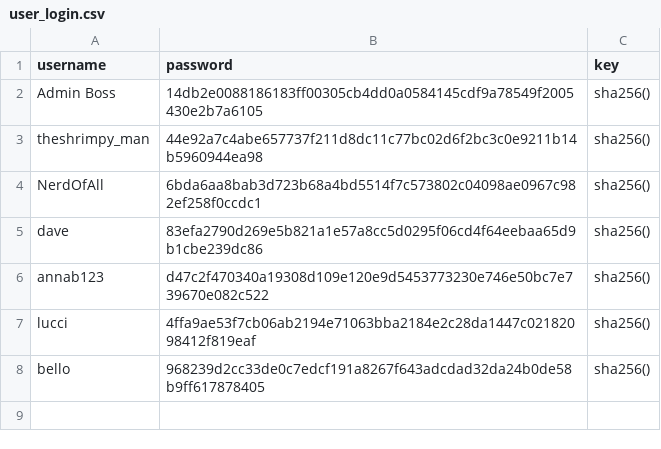
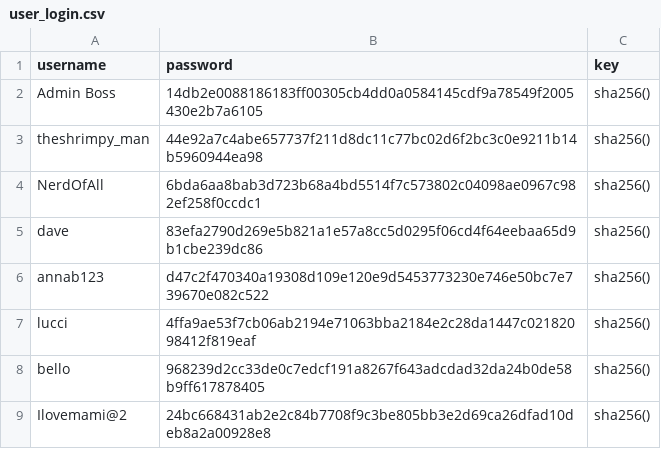
Before and after one commit to abstudent133/high_score, a CSV file: docs/user_login.csv, drawn as a sheet; the diff names each change by its address in the sheet, - before the commit and + after, or states it on an @@ line.

```diff
--- a/docs/user_login.csv
+++ b/docs/user_login.csv
+row 9: Ilovemami@2 | 24bc668431ab2e2c84b7708f9c3be805bb3e2d69ca26dfad10deb8a2a00928e8 | sha256()
```
Also changed, not shown: docs/num_guessing.csv, docs/tic_tac_toe.csv.
